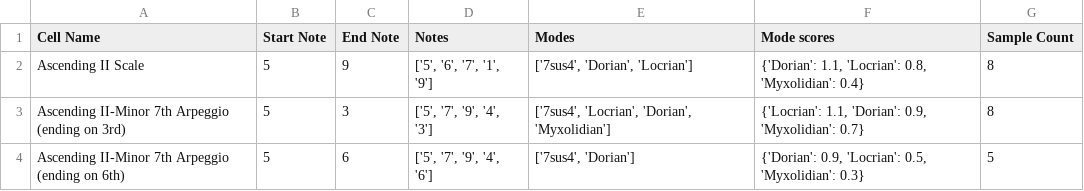
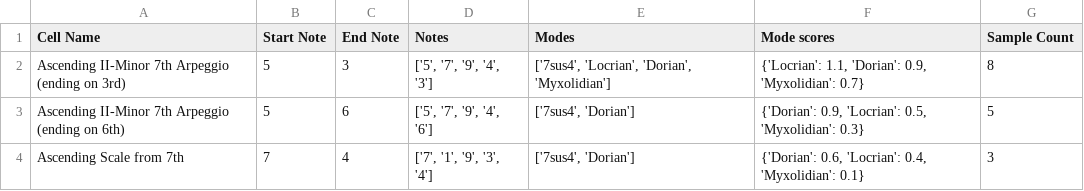
Before and after one commit to AntoD07/bebop_practicing, a CSV file: 7sus4_sampling.csv, drawn as a sheet; only a part is shown; the shorter side is filled out with more unchanged rows; the diff names each change by its address in the sheet, - before the commit and + after, or states it on an @@ line.

```diff
--- a/7sus4_sampling.csv
+++ b/7sus4_sampling.csv
-row 2: Ascending II Scale | 5 | 9 | ['5', '6', '7', '1', '9'] | ['7sus4', 'Dorian', 'Locrian'] | {'Dorian': 1.1, 'Locrian': 0.8, 'Myxolidian': 0.4} | 8
```
Also changed, not shown: Myxolidian_sampling.csv, 3 other files.
